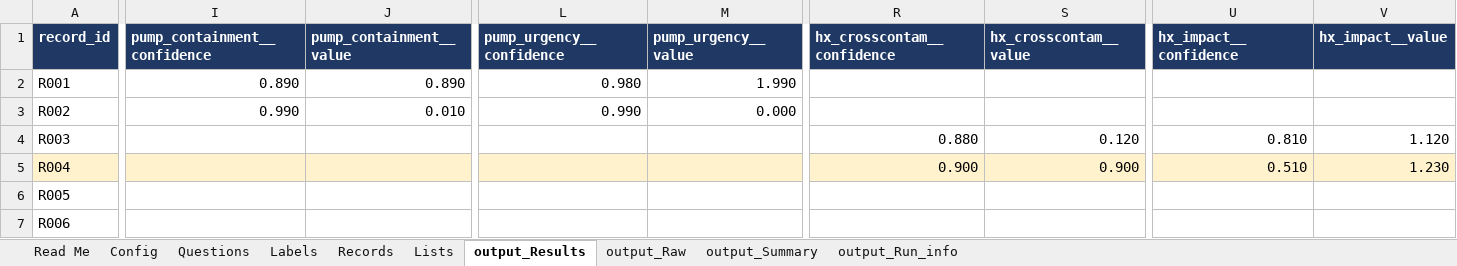
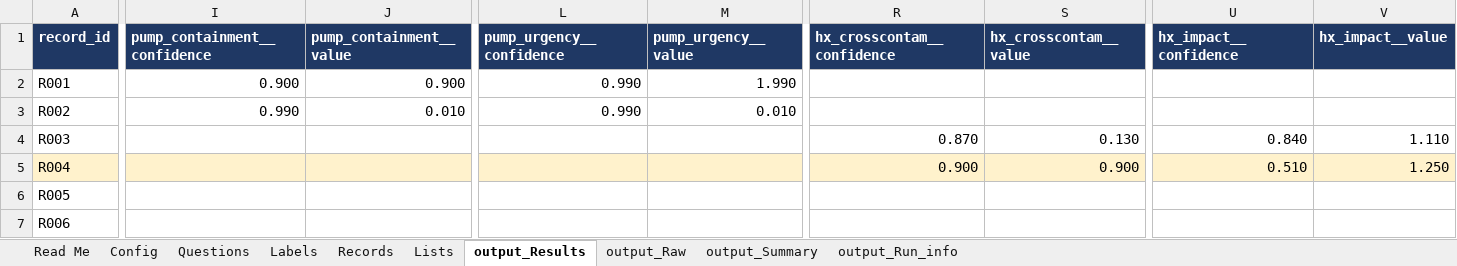
Before and after one commit to ranga291257/nimble_plant, an Excel workbook: experiments/jev_classifier_workbook.xlsx, sheet output_Results, drawn as a sheet; only a part is shown, gaps mark what is left out; values as stored, in another font and other column widths than the file's, no borders; the diff covers the shown part only; the diff names each change by its address in the sheet, - before the commit and + after, or states it on an @@ line.

```diff
--- a/experiments/jev_classifier_workbook.xlsx (sheet output_Results)
+++ b/experiments/jev_classifier_workbook.xlsx (sheet output_Results)
-I2 (pump_containment__confidence): 0.890
+I2 (pump_containment__confidence): 0.900
-J2 (pump_containment__value): 0.890
+J2 (pump_containment__value): 0.900
-L2 (pump_urgency__confidence): 0.980
+L2 (pump_urgency__confidence): 0.990
-M3 (pump_urgency__value): 0.000
+M3 (pump_urgency__value): 0.010
-R4 (hx_crosscontam__confidence): 0.880
+R4 (hx_crosscontam__confidence): 0.870
-S4 (hx_crosscontam__value): 0.120
+S4 (hx_crosscontam__value): 0.130
-U4 (hx_impact__confidence): 0.810
+U4 (hx_impact__confidence): 0.840
-V4 (hx_impact__value): 1.120
+V4 (hx_impact__value): 1.110
-V5 (hx_impact__value): 1.230
+V5 (hx_impact__value): 1.250
```
Also changed, not shown: 2 edited cells elsewhere in this sheet, sheet output_Run_info, sheet output_Raw, sheet output_Summary, sheet Read Me, 4 other files.
